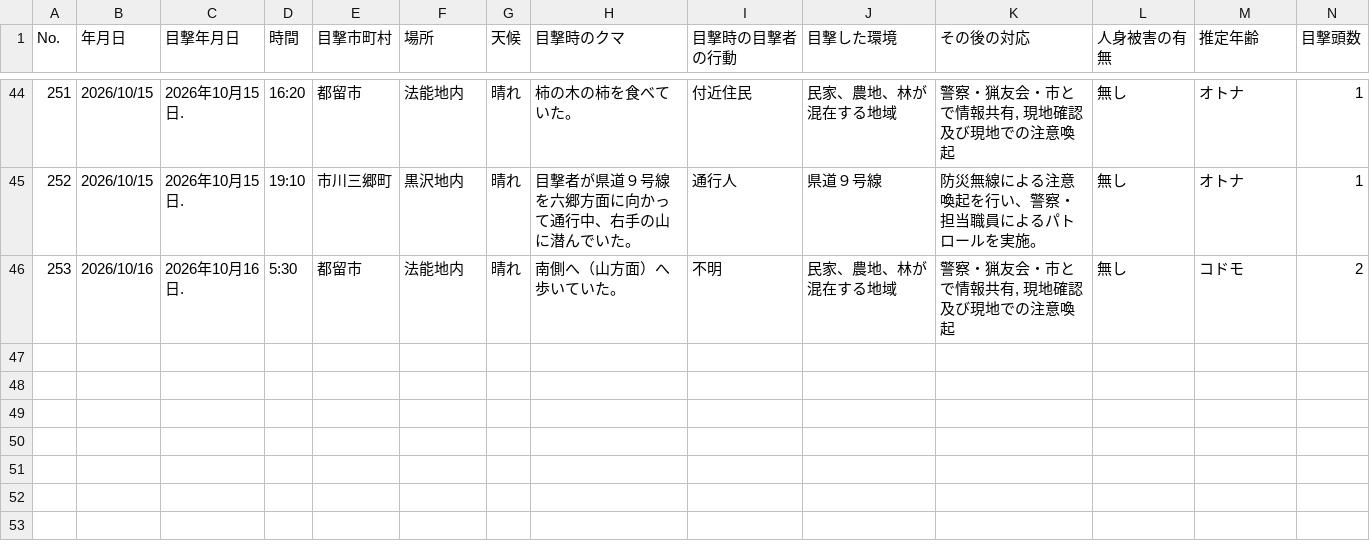
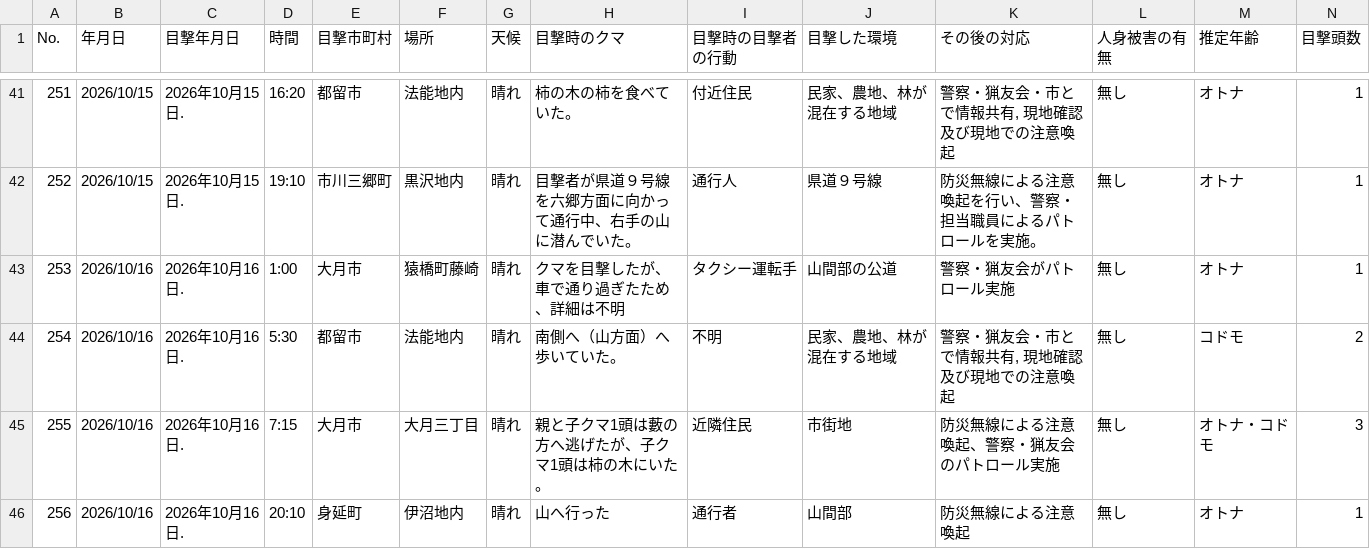
Before and after one commit to shingen-py/sample_20260808, a CSV file: data/2026kumadata_new.csv, drawn as a sheet; only a part is shown, gaps mark what is left out; addresses are those after the commit; rows hold the shown columns only; the diff covers the shown part only; the diff names each change by its address in the sheet, - before the commit and + after, or states it on an @@ line.

```diff
--- a/data/2026kumadata_new.csv
+++ b/data/2026kumadata_new.csv
+row 43: 253 | 2026/10/16 | 2026年10月16日. | 1:00 | 大月市 | 猿橋町藤崎 | 晴れ | クマを目撃したが、車で通り過ぎたため、詳細は不明 | タクシー運転手 | 山間部の公道 | 警察・猟友会がパトロール実施 | 無し | オトナ | 1
@@ column A (No.) renumbered in row 44 @@
+row 45: 255 | 2026/10/16 | 2026年10月16日. | 7:15 | 大月市 | 大月三丁目 | 晴れ | 親と子クマ1頭は藪の方へ逃げたが、子クマ1頭は柿の木にいた。 | 近隣住民 | 市街地 | 防災無線による注意喚起、警察・猟友会のパトロール実施 | 無し | オトナ・コドモ | 3
+row 46: 256 | 2026/10/16 | 2026年10月16日. | 20:10 | 身延町 | 伊沼地内 | 晴れ | 山へ行った | 通行者 | 山間部 | 防災無線による注意喚起 | 無し | オトナ | 1
```
Also changed, not shown: 3 added rows, 3 removed rows and 1 edited cell elsewhere in this file, data/2026kumadata.csv, 1 other file.
